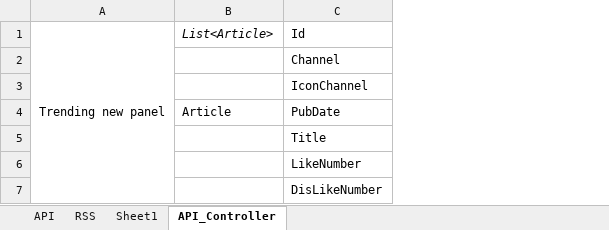
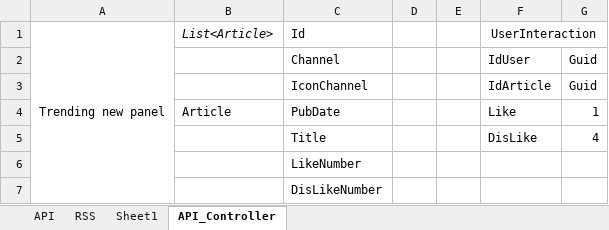
Before and after one commit to LuongXuanNhat/Challenge_BingNewsTest, an Excel workbook: Mapping.xlsx, sheet API_Controller, drawn as a sheet; values as stored, in another font and other column widths than the file's, no borders; charts and pictures not drawn; the diff names each change by its address in the sheet, - before the commit and + after, or states it on an @@ line.

Commit message:
#70 | Handle sample interaction data, created user table. Write trigger, fuction, and constraint for sql

```diff
--- a/Mapping.xlsx (sheet API_Controller)
+++ b/Mapping.xlsx (sheet API_Controller)
+column D, empty
+column E, empty
+column F, rows 1-5: UserInteraction | IdUser | IdArticle | Like | DisLike
+column G, rows 2-5: Guid | Guid | 1 | 4
```
Also changed, not shown: 15 other files.
